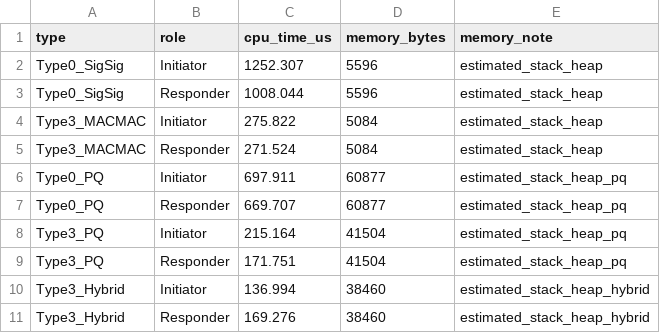
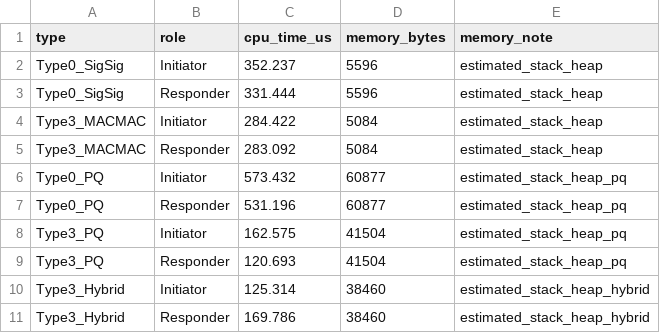
Before and after one commit to adipanca-unud/EDHOC-Hybrid, a CSV file: output/benchmark_overhead.csv, drawn as a sheet.

```diff
--- a/output/benchmark_overhead.csv
+++ b/output/benchmark_overhead.csv
@@ -1,11 +1,11 @@
 type,role,cpu_time_us,memory_bytes,memory_note
-Type0_SigSig,Initiator,1252.307,5596,estimated_stack_heap
-Type0_SigSig,Responder,1008.044,5596,estimated_stack_heap
-Type3_MACMAC,Initiator,275.822,5084,estimated_stack_heap
-Type3_MACMAC,Responder,271.524,5084,estimated_stack_heap
-Type0_PQ,Initiator,697.911,60877,estimated_stack_heap_pq
-Type0_PQ,Responder,669.707,60877,estimated_stack_heap_pq
-Type3_PQ,Initiator,215.164,41504,estimated_stack_heap_pq
-Type3_PQ,Responder,171.751,41504,estimated_stack_heap_pq
-Type3_Hybrid,Initiator,136.994,38460,estimated_stack_heap_hybrid
-Type3_Hybrid,Responder,169.276,38460,estimated_stack_heap_hybrid
+Type0_SigSig,Initiator,352.237,5596,estimated_stack_heap
+Type0_SigSig,Responder,331.444,5596,estimated_stack_heap
+Type3_MACMAC,Initiator,284.422,5084,estimated_stack_heap
+Type3_MACMAC,Responder,283.092,5084,estimated_stack_heap
+Type0_PQ,Initiator,573.432,60877,estimated_stack_heap_pq
+Type0_PQ,Responder,531.196,60877,estimated_stack_heap_pq
+Type3_PQ,Initiator,162.575,41504,estimated_stack_heap_pq
+Type3_PQ,Responder,120.693,41504,estimated_stack_heap_pq
+Type3_Hybrid,Initiator,125.314,38460,estimated_stack_heap_hybrid
+Type3_Hybrid,Responder,169.786,38460,estimated_stack_heap_hybrid
```
Also changed, not shown: output/benchmark_crypto_matrix.csv, output/benchmark_crypto_ops.csv, 8 other files.
